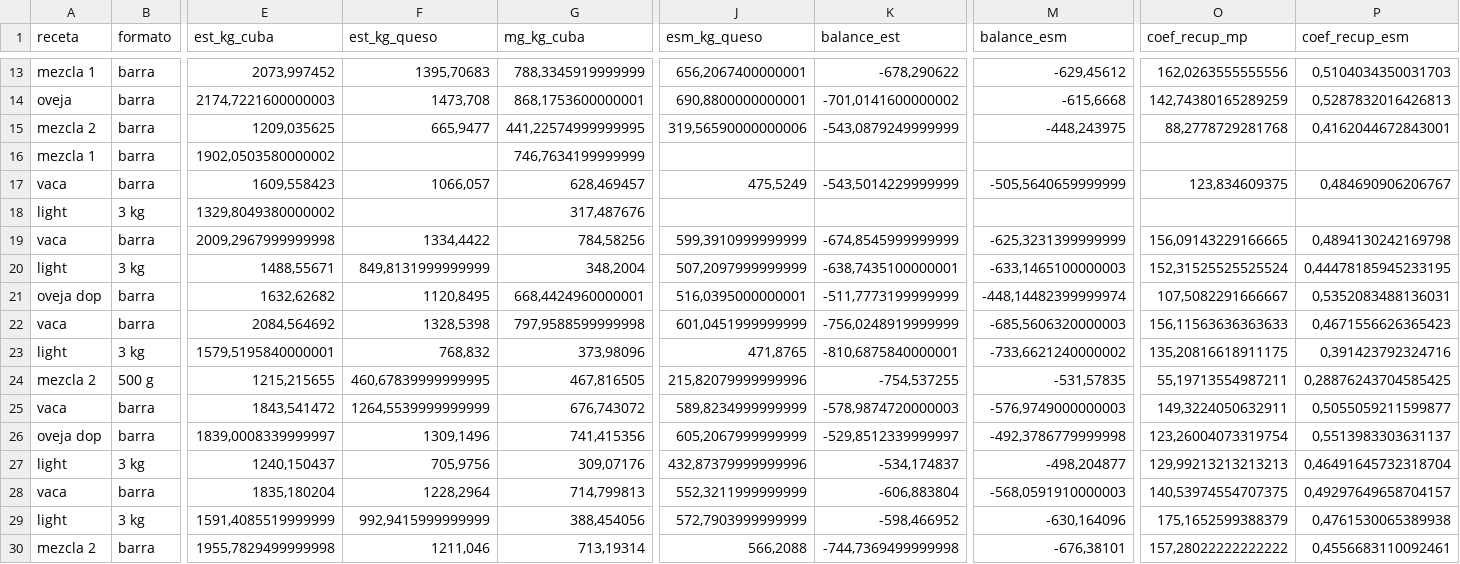
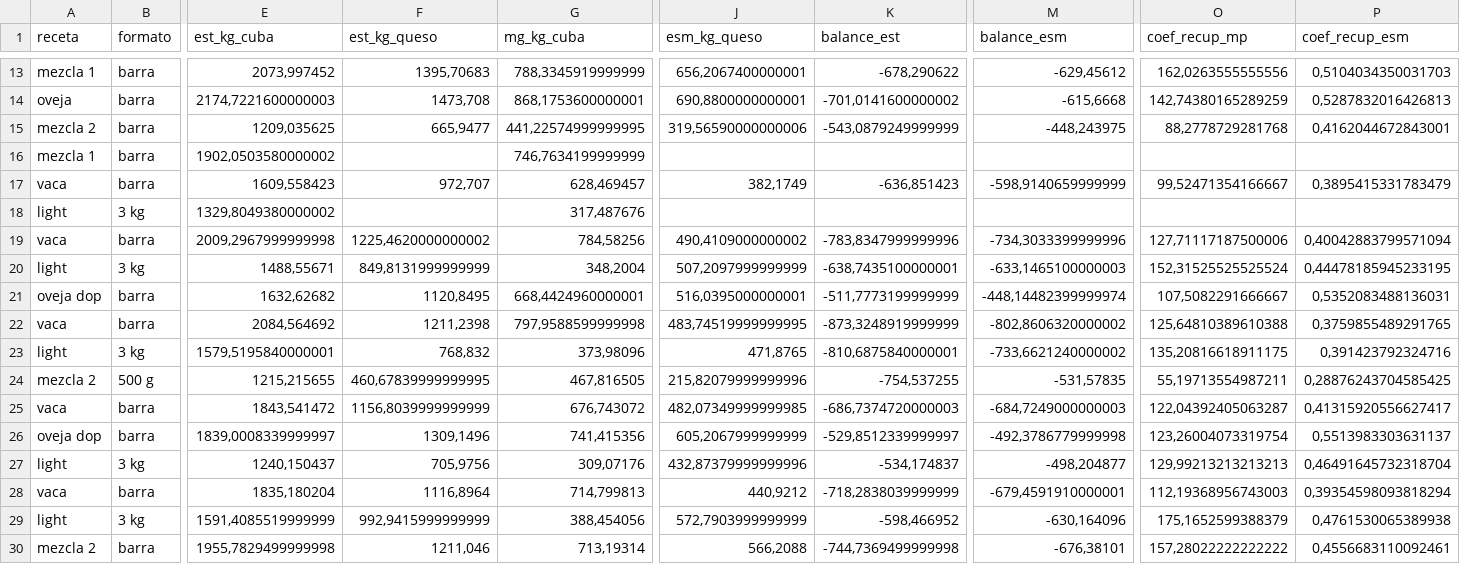
Before and after one commit to juanriera/master-queseria, a CSV file: datos/informe_balance_materia.csv, drawn as a sheet; only a part is shown, gaps mark what is left out; the diff covers the shown part only; the diff names each change by its address in the sheet, - before the commit and + after, or states it on an @@ line.

Commit message:
update csv fab_queso_limpio

```diff
--- a/datos/informe_balance_materia.csv
+++ b/datos/informe_balance_materia.csv
-F17 (est_kg_queso): 1066,057
+F17 (est_kg_queso): 972,707
-J17 (esm_kg_queso): 475,5249
+J17 (esm_kg_queso): 382,1749
-K17 (balance_est): -543,5014229999999
+K17 (balance_est): -636,851423
-M17 (balance_esm): -505,5640659999999
+M17 (balance_esm): -598,9140659999999
-O17 (coef_recup_mp): 123,834609375
+O17 (coef_recup_mp): 99,52471354166667
-P17 (coef_recup_esm): 0,484690906206767
+P17 (coef_recup_esm): 0,3895415331783479
-F19 (est_kg_queso): 1334,4422
+F19 (est_kg_queso): 1225,4620000000002
-J19 (esm_kg_queso): 599,3910999999999
+J19 (esm_kg_queso): 490,4109000000002
-K19 (balance_est): -674,8545999999999
+K19 (balance_est): -783,8347999999996
-M19 (balance_esm): -625,3231399999999
+M19 (balance_esm): -734,3033399999996
-O19 (coef_recup_mp): 156,09143229166665
+O19 (coef_recup_mp): 127,71117187500006
-P19 (coef_recup_esm): 0,4894130242169798
+P19 (coef_recup_esm): 0,40042883799571094
-F22 (est_kg_queso): 1328,5398
+F22 (est_kg_queso): 1211,2398
-J22 (esm_kg_queso): 601,0451999999999
+J22 (esm_kg_queso): 483,74519999999995
-K22 (balance_est): -756,0248919999999
+K22 (balance_est): -873,3248919999999
-M22 (balance_esm): -685,5606320000003
+M22 (balance_esm): -802,8606320000002
-O22 (coef_recup_mp): 156,11563636363633
+O22 (coef_recup_mp): 125,64810389610388
-P22 (coef_recup_esm): 0,4671556626365423
+P22 (coef_recup_esm): 0,3759855489291765
-F25 (est_kg_queso): 1264,5539999999999
+F25 (est_kg_queso): 1156,8039999999999
-J25 (esm_kg_queso): 589,8234999999999
+J25 (esm_kg_queso): 482,07349999999985
-K25 (balance_est): -578,9874720000003
+K25 (balance_est): -686,7374720000003
-M25 (balance_esm): -576,9749000000003
+M25 (balance_esm): -684,7249000000003
-O25 (coef_recup_mp): 149,3224050632911
+O25 (coef_recup_mp): 122,04392405063287
-P25 (coef_recup_esm): 0,5055059211599877
+P25 (coef_recup_esm): 0,41315920556627417
-F28 (est_kg_queso): 1228,2964
+F28 (est_kg_queso): 1116,8964
-J28 (esm_kg_queso): 552,3211999999999
+J28 (esm_kg_queso): 440,9212
-K28 (balance_est): -606,883804
+K28 (balance_est): -718,2838039999999
-M28 (balance_esm): -568,0591910000003
+M28 (balance_esm): -679,4591910000001
-O28 (coef_recup_mp): 140,53974554707375
+O28 (coef_recup_mp): 112,19368956743003
-P28 (coef_recup_esm): 0,49297649658704157
+P28 (coef_recup_esm): 0,39354598093818294
```
Also changed, not shown: 24 edited cells elsewhere in this file, 1 other file.
